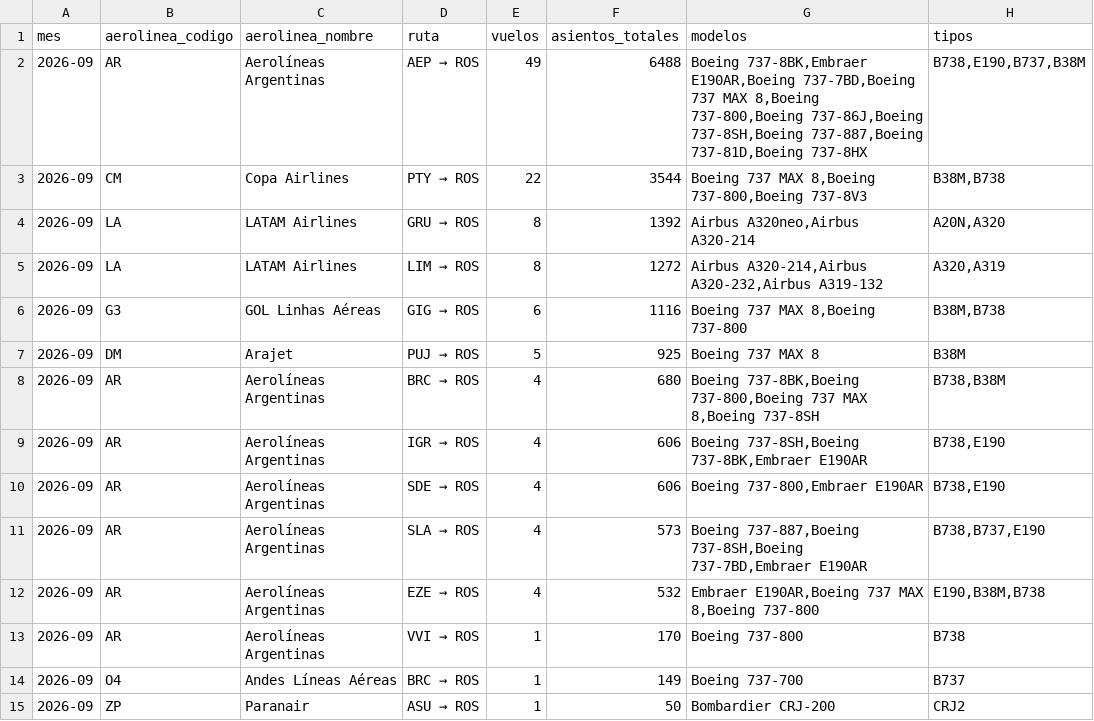
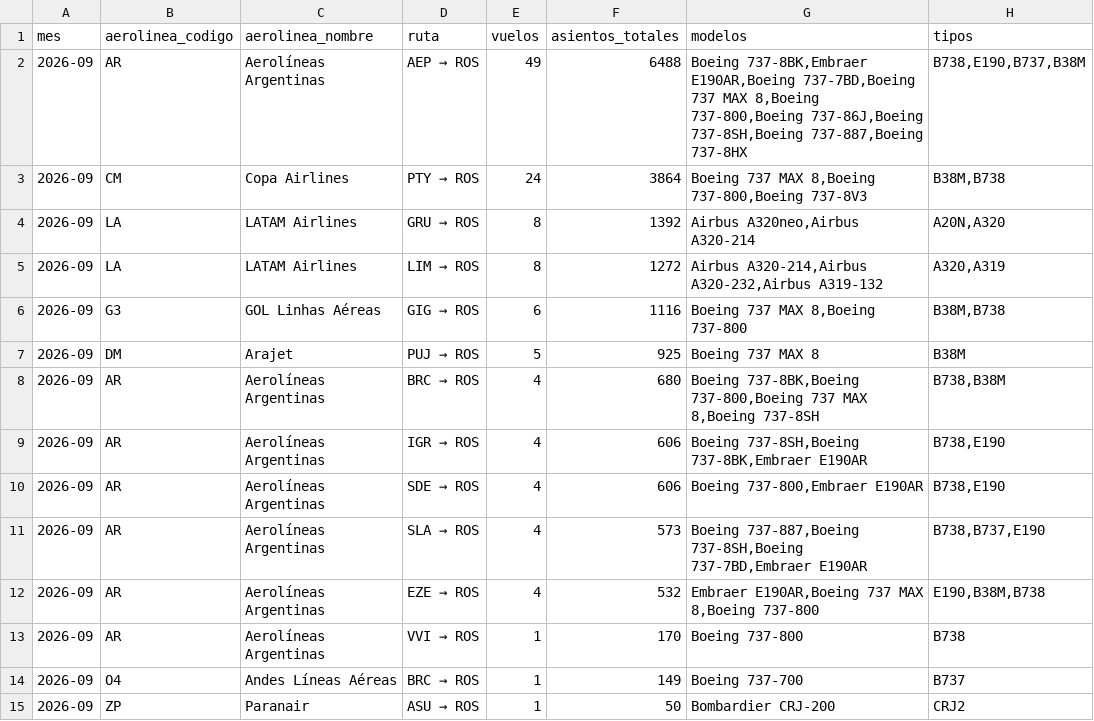
Before and after one commit to arqderman-tech/aeroros, a CSV file: reporte_asientos_mes_aero_ruta.csv, drawn as a sheet.

```diff
--- a/reporte_asientos_mes_aero_ruta.csv
+++ b/reporte_asientos_mes_aero_ruta.csv
@@ -1,4 +1,4 @@
 mes,aerolinea_codigo,aerolinea_nombre,ruta,vuelos,asientos_totales,modelos,tipos
-2026-09,AR,Aerolíneas Argentinas,AEP → ROS,49,6488,"Boeing 737-8BK,Embraer E190AR,Boeing 737-7BD,Boeing 737 MAX 8,Boeing 737-800,Boeing 737-86J,Boeing 737-8SH,Boeing 737-887,Boeing 737-81D,Boeing 737-8HX","B738,E190,B737,B38M"
-2026-09,CM,Copa Airlines,PTY → ROS,22,3544,"Boeing 737 MAX 8,Boeing 737-800,Boeing 737-8V3","B38M,B738"
+2026-09,AR,Aerolíneas Argentinas,AEP → ROS,49,6488,"Boeing 737-8BK,Embraer E190AR,Boeing 737-7BD,Boeing 737 MAX 8,Boeing 737-800,Boeing 737-86J,Boeing 737-8SH,Boeing 737-887,Boeing 737-8HX","B738,E190,B737,B38M"
+2026-09,CM,Copa Airlines,PTY → ROS,24,3864,"Boeing 737 MAX 8,Boeing 737-800,Boeing 737-8V3","B38M,B738"
 2026-09,LA,LATAM Airlines,GRU → ROS,8,1392,"Airbus A320neo,Airbus A320-214","A20N,A320"
```
Also changed, not shown: reporte_asientos_aerolinea.csv, reporte_asientos_ruta.csv, 7 other files.
